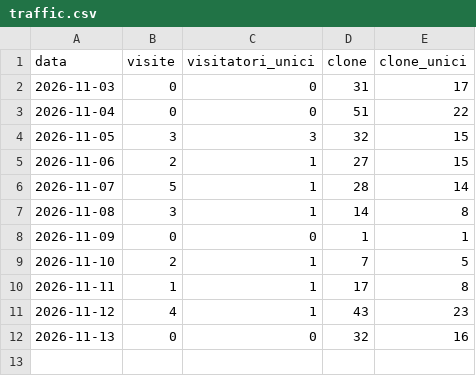
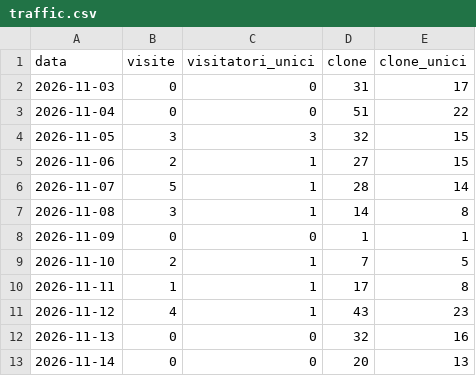
Before and after one commit to corbolma/CorbolIp, a CSV file: traffic.csv, drawn as a sheet.

```diff
--- a/traffic.csv
+++ b/traffic.csv
@@ -12 +12,2 @@ data,visite,visitatori_unici,clone,clone_unici
 2026-11-13,0,0,32,16
+2026-11-14,0,0,20,13
```
Also changed, not shown: downloads.csv, 1 other file.
